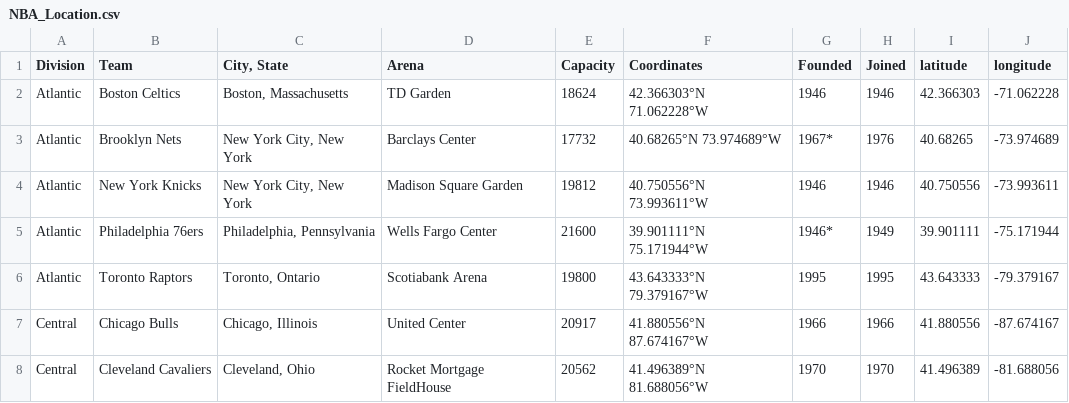
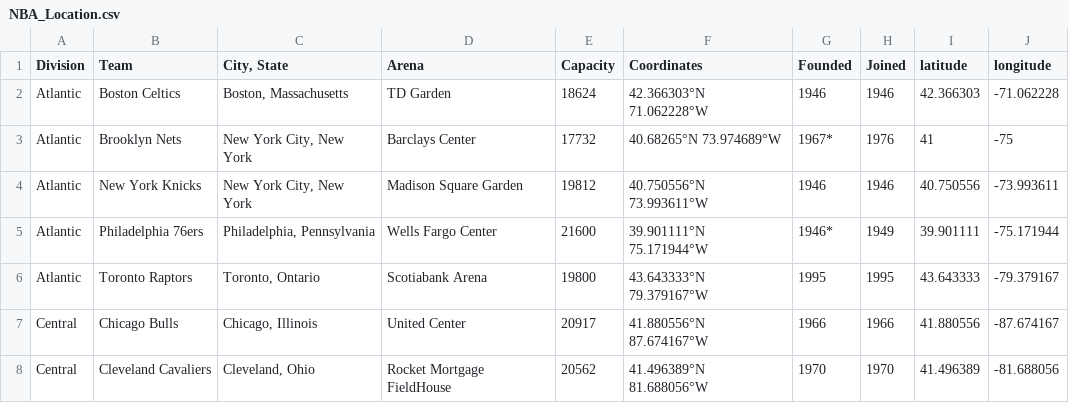
Before and after one commit to chunheisiu/NBA-POTW-Visualization, a CSV file: data/scraped/NBA_Location.csv, drawn as a sheet; only a part is shown; the diff names each change by its address in the sheet, - before the commit and + after, or states it on an @@ line.

```diff
--- a/data/scraped/NBA_Location.csv
+++ b/data/scraped/NBA_Location.csv
-I3 (latitude): 40.68265
+I3 (latitude): 41
-J3 (longitude): -73.974689
+J3 (longitude): -75
```
Also changed, not shown: 2 other files.
